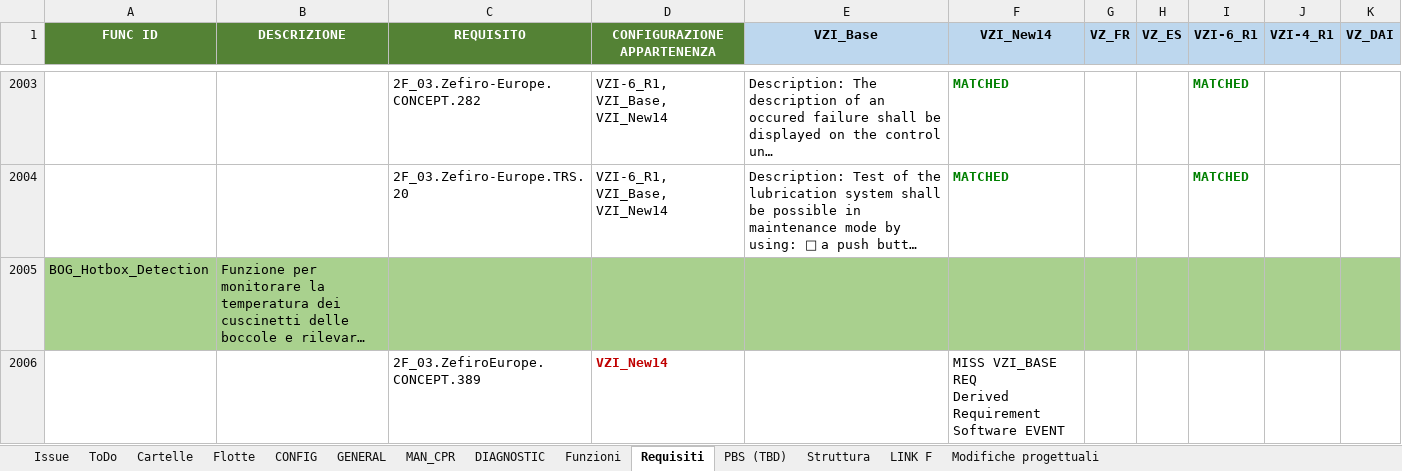
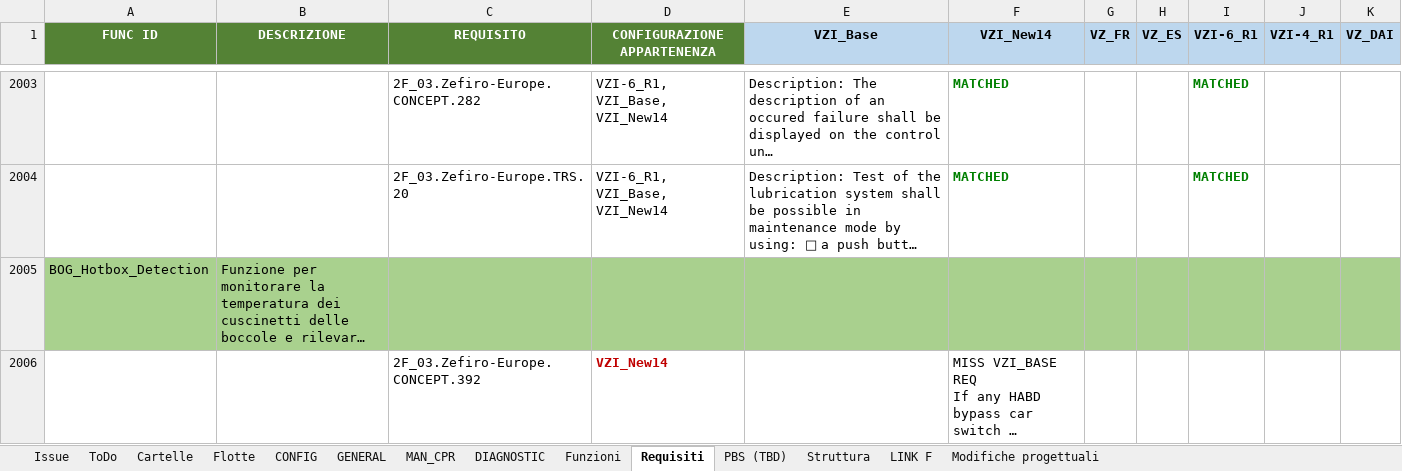
Before and after one commit to Casinski/AskTrainMind, an Excel workbook: DB Flotte ETR1000 Ver_1.8.xlsx, sheet Requisiti, drawn as a sheet; only a part is shown, gaps mark what is left out; the shorter side is filled out with more unchanged rows; long unchanged cells end in …; values as stored, in another font and other column widths than the file's, no borders; ↵ is a line break in a cell; the diff covers the shown part only; the diff names each change by its address in the sheet, - before the commit and + after, or states it on an @@ line.

```diff
--- a/DB Flotte ETR1000 Ver_1.8.xlsx (sheet Requisiti)
+++ b/DB Flotte ETR1000 Ver_1.8.xlsx (sheet Requisiti)
-row 2006:  |  | 2F_03.ZefiroEurope.CONCEPT.389 | VZI_New14 |  | MISS VZI_BASE REQ ↵ Derived Requirement Software EVENT
```
Also changed, not shown: 1 removed row elsewhere in this sheet, sheet Funzioni, hidden cells, 4 other files.
